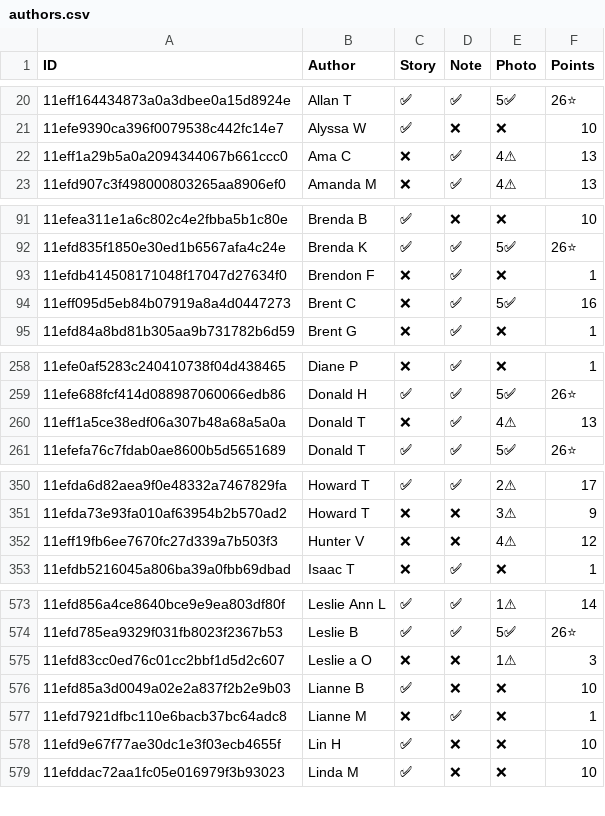
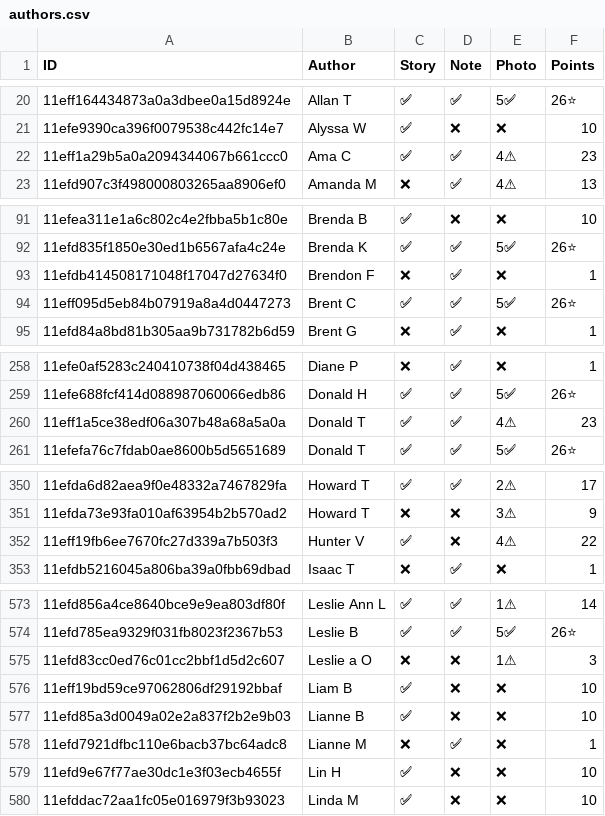
Before and after one commit to madgetr/hockeyville, a CSV file: data/authors.csv, drawn as a sheet; only a part is shown, gaps mark what is left out; the diff covers the shown part only; the diff names each change by its address in the sheet, - before the commit and + after, or states it on an @@ line.

```diff
--- a/data/authors.csv
+++ b/data/authors.csv
-C22 (Story): ❌
+C22 (Story): ✅
-F22 (Points): 13
+F22 (Points): 23
-C94 (Story): ❌
+C94 (Story): ✅
-F94 (Points): 16
+F94 (Points): 26⭐
-C260 (Story): ❌
+C260 (Story): ✅
-F260 (Points): 13
+F260 (Points): 23
-C352 (Story): ❌
+C352 (Story): ✅
-F352 (Points): 12
+F352 (Points): 22
+row 576: 11eff19bd59ce97062806df29192bbaf | Liam B | ✅ | ❌ | ❌ | 10
```
Also changed, not shown: 4 edited cells elsewhere in this file, data/kraft.csv, data/kraft_facilities.csv, 5 other files.
